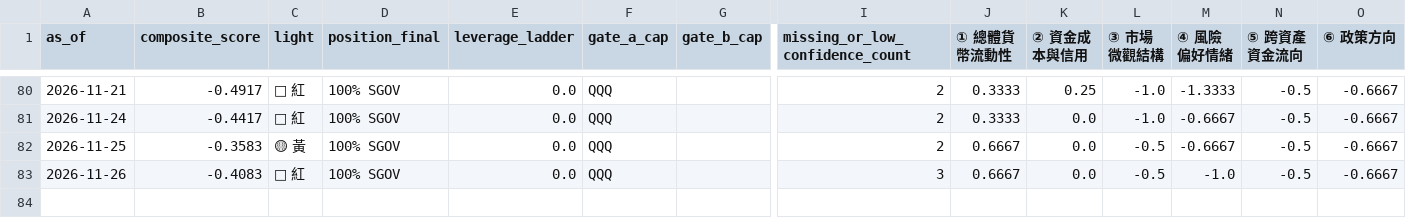
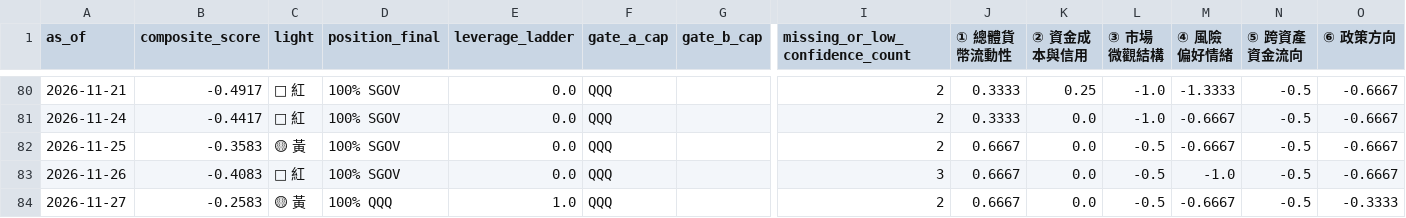
Before and after one commit to weiting1226/stock, a CSV file: docs/data/scores_history.csv, drawn as a sheet; only a part is shown, gaps mark what is left out; rows hold the shown columns only; the diff names each change by its address in the sheet, - before the commit and + after, or states it on an @@ line.

```diff
--- a/docs/data/scores_history.csv
+++ b/docs/data/scores_history.csv
+row 84: 2026-11-27 | -0.2583 | 🟡 黃 | 100% QQQ | 1.0 | QQQ |  | 2 | 0.6667 | 0.0 | -0.5 | -0.6667 | -0.5 | -0.3333
```
Also changed, not shown: docs/data/etf_snapshots.csv, docs/data/raw_indicators.csv, 3 other files.
